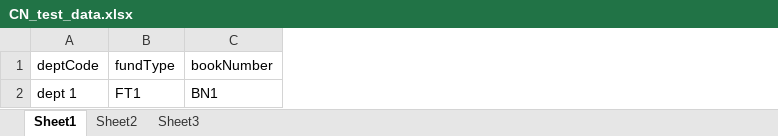
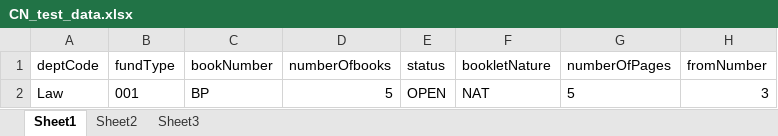
Before and after one commit to Darshika15/CoverNote, an Excel workbook: src/main/java/Resources/CN_test_data.xlsx, sheet Sheet1, drawn as a sheet; values as stored, in another font and other column widths than the file's, no borders; removed rows and columns are numbered as before the commit, all else as after; the diff names each change by its address in the sheet, - before the commit and + after, or states it on an @@ line.

Commit message:
Refactored excel data reader

```diff
--- a/src/main/java/Resources/CN_test_data.xlsx (sheet Sheet1)
+++ b/src/main/java/Resources/CN_test_data.xlsx (sheet Sheet1)
+column D (numberOfbooks), empty
+column E (status), empty
+column F (bookletNature), empty
+column G (numberOfPages), empty
+column H (fromNumber), empty
-row 2: dept 1 | FT1 | BN1
+row 2: Law | 001 | BP | 5 | OPEN | NAT | 5 | 3
```
Also changed, not shown: 3 other files.
